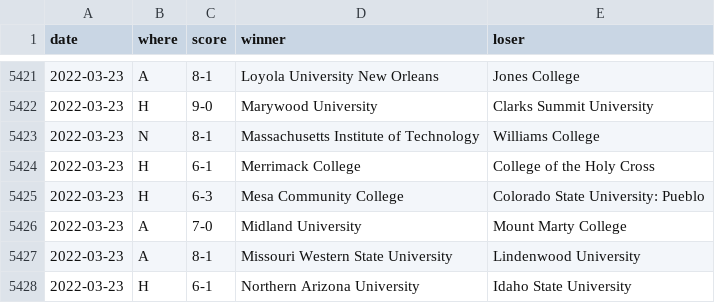
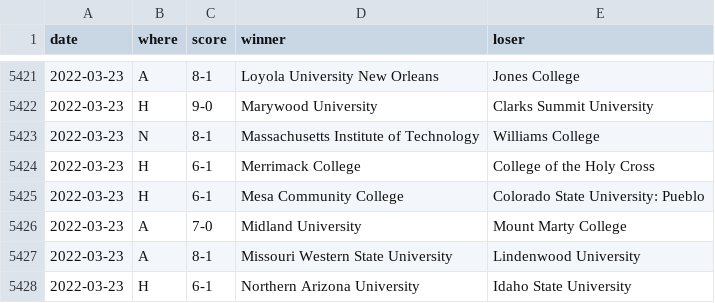
Before and after one commit to TennisOpenData/college-tennis-massey, a TSV file: 2021-22_women_results.tsv, drawn as a sheet; only a part is shown, gaps mark what is left out.

```diff
--- a/2021-22_women_results.tsv
+++ b/2021-22_women_results.tsv
@@ -5424,3 +5424,3 @@ date	where	score	winner	loser
 2022-03-23	H	6-1	Merrimack College	College of the Holy Cross
-2022-03-23	H	6-3	Mesa Community College	Colorado State University: Pueblo
+2022-03-23	H	6-1	Mesa Community College	Colorado State University: Pueblo
 2022-03-23	A	7-0	Midland University	Mount Marty College
```
